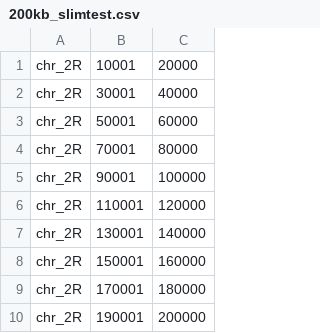
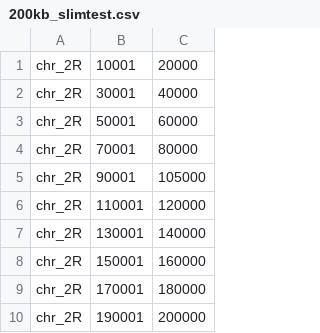
Before and after one commit to JohriLab/Bvalcalc, a CSV file: exampleData/200kb_slimtest.csv, drawn as a sheet.

```diff
--- a/exampleData/200kb_slimtest.csv
+++ b/exampleData/200kb_slimtest.csv
@@ -4,3 +4,3 @@ chr_2R,50001,60000
 chr_2R,70001,80000
-chr_2R,90001,100000
+chr_2R,90001,105000
 chr_2R,110001,120000
```
Also changed, not shown: 3 other files.
